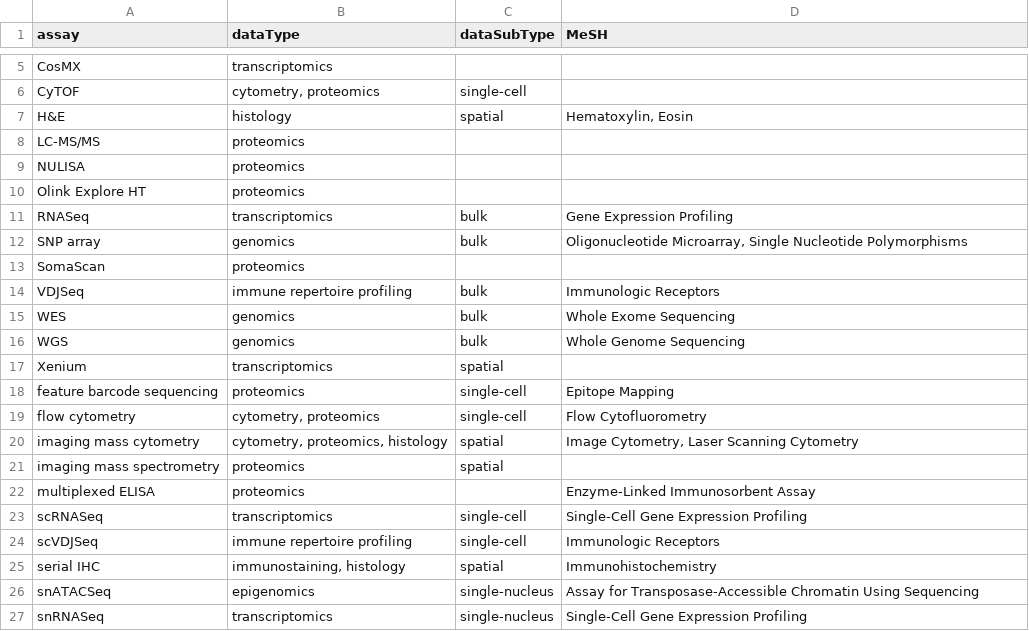
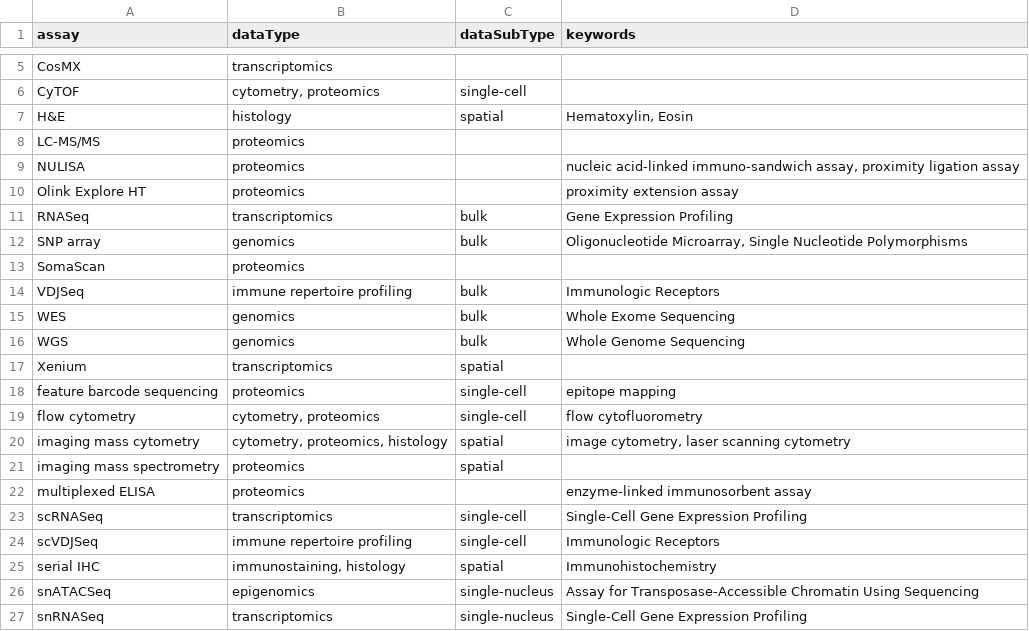
Before and after one commit to ARK-Portal/data_model, a CSV file: annotation_maps/assay-dataType.csv, drawn as a sheet; only a part is shown, gaps mark what is left out; the diff names each change by its address in the sheet, - before the commit and + after, or states it on an @@ line.

Commit message:
add keywords

```diff
--- a/annotation_maps/assay-dataType.csv
+++ b/annotation_maps/assay-dataType.csv
-D1: MeSH
+D1: keywords
-D9 (keywords): (empty)
+D9 (keywords): nucleic acid-linked immuno-sandwich assay, proximity ligation assay
-D10 (keywords): (empty)
+D10 (keywords): proximity extension assay
-D18 (keywords): Epitope Mapping
+D18 (keywords): epitope mapping
-D19 (keywords): Flow Cytofluorometry
+D19 (keywords): flow cytofluorometry
-D20 (keywords): Image Cytometry, Laser Scanning Cytometry
+D20 (keywords): image cytometry, laser scanning cytometry
-D22 (keywords): Enzyme-Linked Immunosorbent Assay
+D22 (keywords): enzyme-linked immunosorbent assay
```
